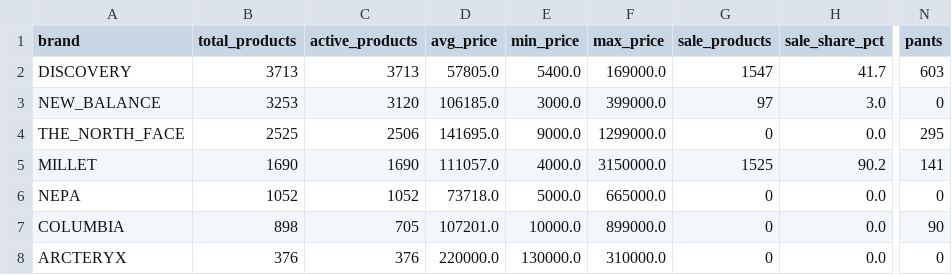
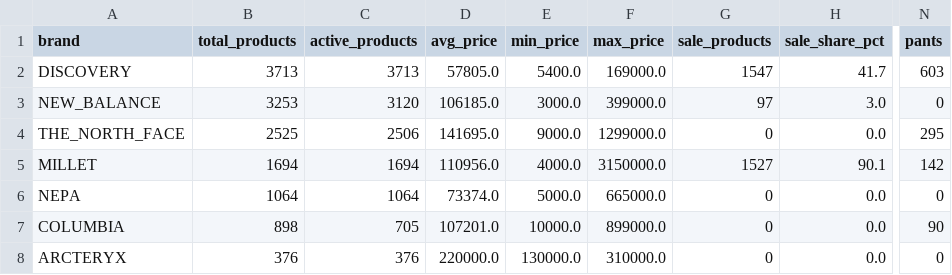
Before and after one commit to koreacolumbia-dotcom/E-comm-marketing-hub, a CSV file: reports/competitor_intel/brand_summary.csv, drawn as a sheet; only a part is shown, gaps mark what is left out; the diff names each change by its address in the sheet, - before the commit and + after, or states it on an @@ line.

```diff
--- a/reports/competitor_intel/brand_summary.csv
+++ b/reports/competitor_intel/brand_summary.csv
-B5 (total_products): 1690
+B5 (total_products): 1694
-C5 (active_products): 1690
+C5 (active_products): 1694
-D5 (avg_price): 111057.0
+D5 (avg_price): 110956.0
-G5 (sale_products): 1525
+G5 (sale_products): 1527
-H5 (sale_share_pct): 90.2
+H5 (sale_share_pct): 90.1
-N5 (pants): 141
+N5 (pants): 142
-B6 (total_products): 1052
+B6 (total_products): 1064
-C6 (active_products): 1052
+C6 (active_products): 1064
-D6 (avg_price): 73718.0
+D6 (avg_price): 73374.0
```
Also changed, not shown: 12 other files.
